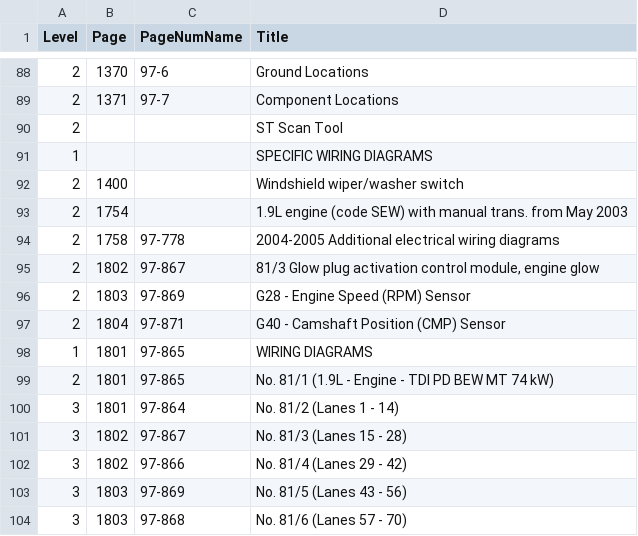
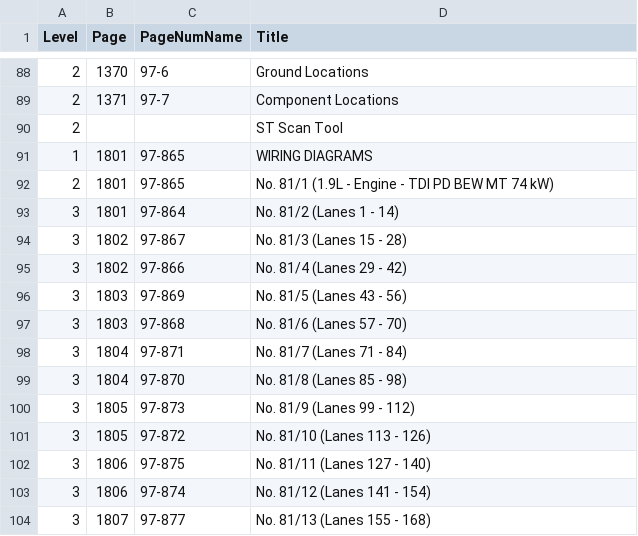
Before and after one commit to onetalltree/bentley-mark-iv-service-manual-bookmarks, a CSV file: definitions/TableOfContents/bookmarks.csv (was bookmark_definitions.csv), drawn as a sheet; only a part is shown, gaps mark what is left out; the shorter side is filled out with more unchanged rows; the diff names each change by its address in the sheet, - before the commit and + after, or states it on an @@ line.

```diff
--- a/bookmark_definitions.csv
+++ b/definitions/TableOfContents/bookmarks.csv
-row 91: 1 |  |  | SPECIFIC WIRING DIAGRAMS
-row 92: 2 | 1400 |  | Windshield wiper/washer switch
-row 93: 2 | 1754 |  | 1.9L engine (code SEW) with manual trans. from May 2003
-row 94: 2 | 1758 | 97-778 | 2004-2005 Additional electrical wiring diagrams
-row 95: 2 | 1802 | 97-867 | 81/3 Glow plug activation control module, engine glow
-row 96: 2 | 1803 | 97-869 | G28 - Engine Speed (RPM) Sensor
-row 97: 2 | 1804 | 97-871 | G40 - Camshaft Position (CMP) Sensor
```
Also changed, not shown: 15 other files.
